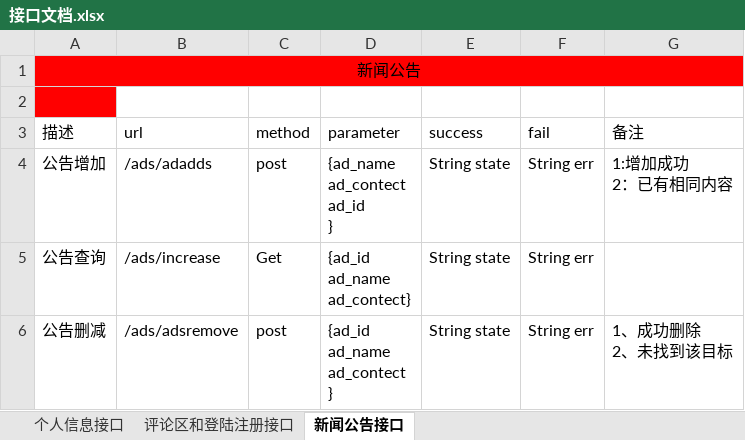
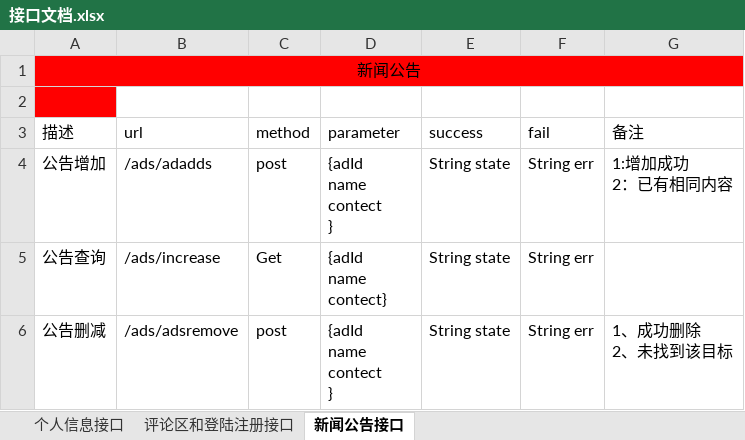
Before and after one commit to dalaoliu1/gogogogo, an Excel workbook: 接口文档.xlsx, sheet 新闻公告接口, drawn as a sheet; values as stored, in another font and other column widths than the file's, no borders; ↵ is a line break in a cell; the diff names each change by its address in the sheet, - before the commit and + after, or states it on an @@ line.

Commit message:
接口文档修改

```diff
--- a/接口文档.xlsx (sheet 新闻公告接口)
+++ b/接口文档.xlsx (sheet 新闻公告接口)
-D4 (parameter): {ad_name ↵ ad_contect ↵ ad_id ↵ }
+D4 (parameter): {adId ↵ name ↵ contect ↵ }
-D5 (parameter): {ad_id ↵ ad_name ↵ ad_contect}
+D5 (parameter): {adId ↵ name ↵ contect}
-D6 (parameter): {ad_id ↵ ad_name ↵ ad_contect ↵ }
+D6 (parameter): {adId ↵ name ↵ contect ↵ }
```
Also changed, not shown: sheet 评论区和登陆注册接口.
